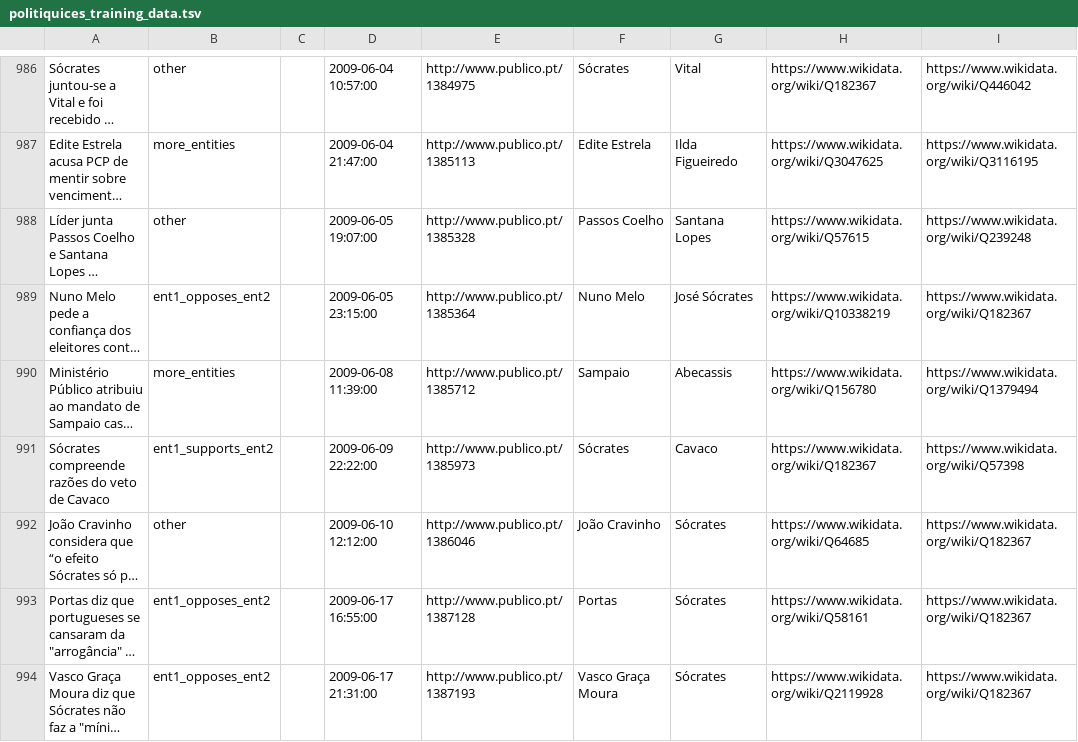
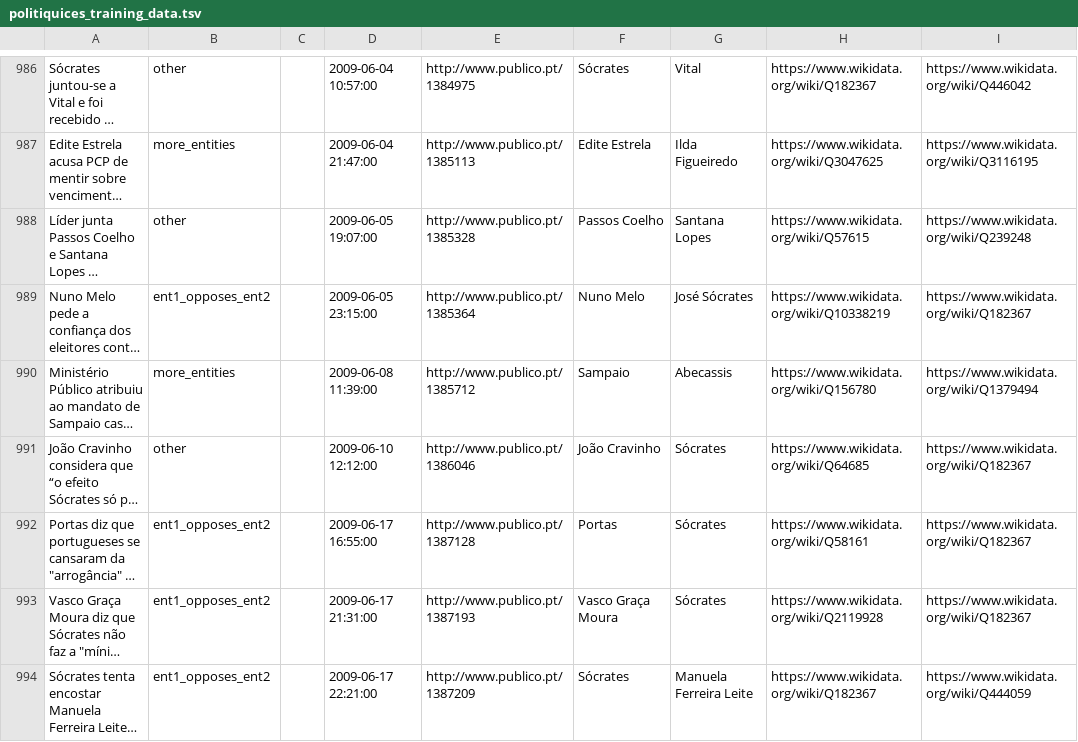
Before and after one commit to davidsbatista/politiquices, a TSV file: politiquices/politiquices_training_data.tsv, drawn as a sheet; only a part is shown, gaps mark what is left out; the shorter side is filled out with more unchanged rows; long unchanged cells end in …; the diff names each change by its address in the sheet, - before the commit and + after, or states it on an @@ line.

```diff
--- a/politiquices/politiquices_training_data.tsv
+++ b/politiquices/politiquices_training_data.tsv
-row 991: Sócrates compreende razões do veto de Cavaco | ent1_supports_ent2 |  | 2009-06-09 22:22:00 | http://www.publico.pt/1385973 | Sócrates | Cavaco | https://www.wikidata.org/wiki/Q182367 | https://www.wikidata.org/wiki/Q57398
```
Also changed, not shown: 4 other files.
